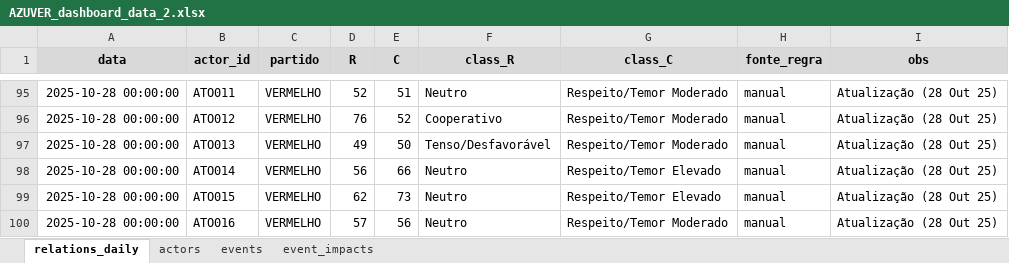
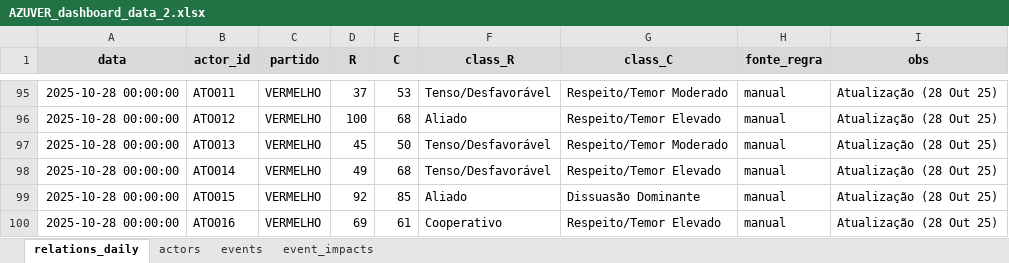
Before and after one commit to srestevam/Dashboard-AZUVER-streamlit, an Excel workbook: AZUVER_dashboard_data_2.xlsx, sheet relations_daily, drawn as a sheet; only a part is shown, gaps mark what is left out; values as stored, in another font and other column widths than the file's, no borders; table styles not drawn; the diff covers the shown part only; the diff names each change by its address in the sheet, - before the commit and + after, or states it on an @@ line.

```diff
--- a/AZUVER_dashboard_data_2.xlsx (sheet relations_daily)
+++ b/AZUVER_dashboard_data_2.xlsx (sheet relations_daily)
-D95 (R): 52
+D95 (R): 37
-E95 (C): 51
+E95 (C): 53
-F95 (class_R): Neutro
+F95 (class_R): Tenso/Desfavorável
-D96 (R): 76
+D96 (R): 100
-E96 (C): 52
+E96 (C): 68
-F96 (class_R): Cooperativo
+F96 (class_R): Aliado
-G96 (class_C): Respeito/Temor Moderado
+G96 (class_C): Respeito/Temor Elevado
-D97 (R): 49
+D97 (R): 45
-D98 (R): 56
+D98 (R): 49
-E98 (C): 66
+E98 (C): 68
-F98 (class_R): Neutro
+F98 (class_R): Tenso/Desfavorável
-D99 (R): 62
+D99 (R): 92
-E99 (C): 73
+E99 (C): 85
-F99 (class_R): Neutro
+F99 (class_R): Aliado
-G99 (class_C): Respeito/Temor Elevado
+G99 (class_C): Dissuasão Dominante
-D100 (R): 57
+D100 (R): 69
-E100 (C): 56
+E100 (C): 61
-F100 (class_R): Neutro
+F100 (class_R): Cooperativo
-G100 (class_C): Respeito/Temor Moderado
+G100 (class_C): Respeito/Temor Elevado
```
Also changed, not shown: 67 edited cells elsewhere in this sheet, 1 other file.
